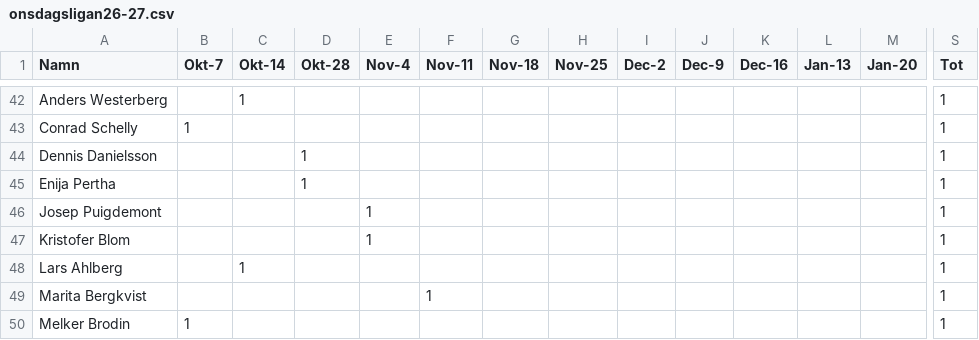
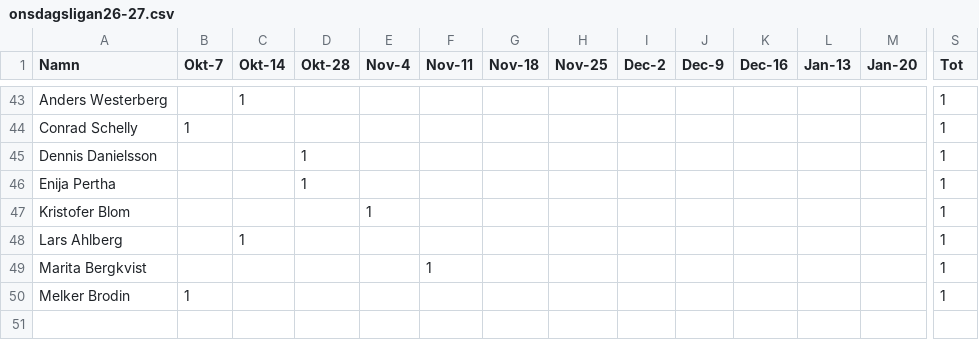
Before and after one commit to DahlPD/suck, a CSV file: onsdagsligan26-27.csv, drawn as a sheet; only a part is shown, gaps mark what is left out; removed rows and columns are numbered as before the commit, all else as after; rows hold the shown columns only; the diff covers the shown part only; the diff names each change by its address in the sheet, - before the commit and + after, or states it on an @@ line.

```diff
--- a/onsdagsligan26-27.csv
+++ b/onsdagsligan26-27.csv
-row 46: Josep Puigdemont |  |  |  | 1 |  |  |  |  |  |  |  |  | 1
```
Also changed, not shown: 14 added rows, 13 removed rows and 23 edited cells elsewhere in this file.
